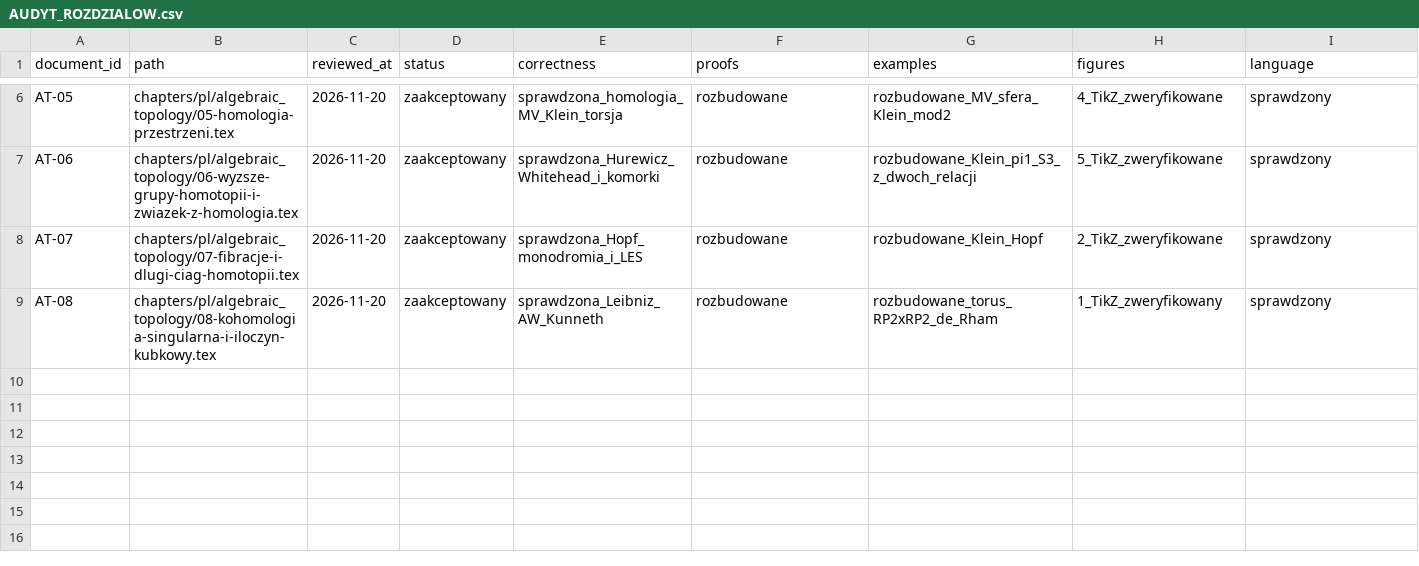
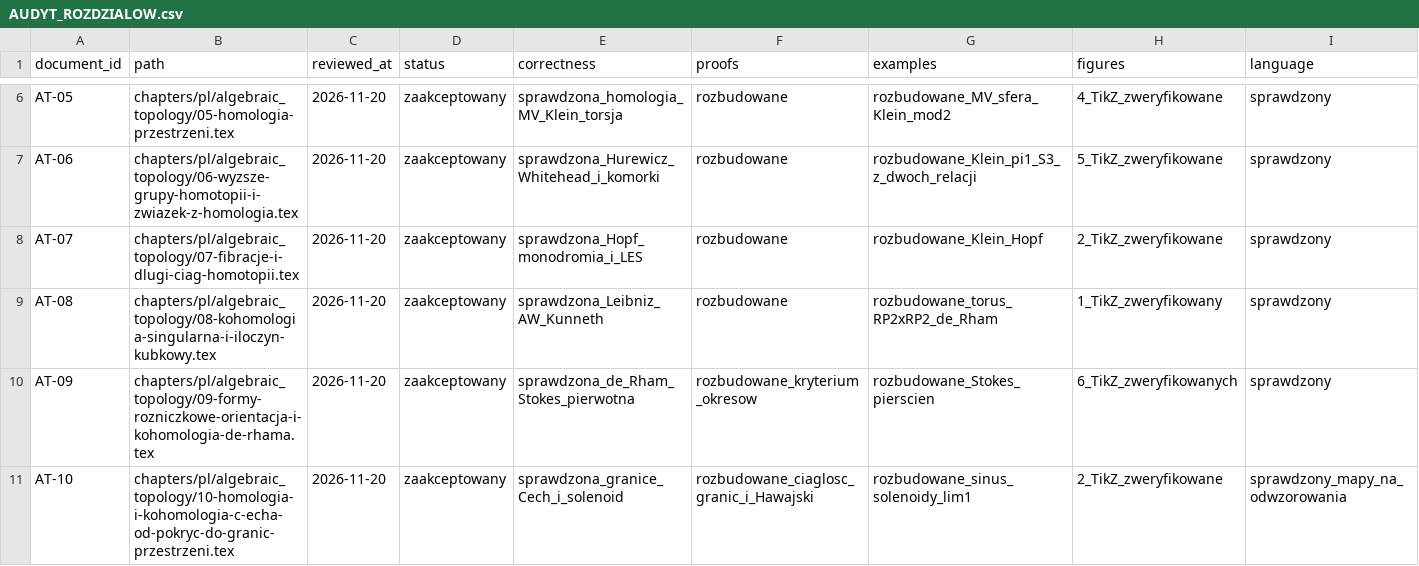
Before and after one commit to dariusz-piekarz/mathematical_scipts, a CSV file: application/data/AUDYT_ROZDZIALOW.csv, drawn as a sheet; only a part is shown, gaps mark what is left out; rows hold the shown columns only; the diff names each change by its address in the sheet, - before the commit and + after, or states it on an @@ line.

```diff
--- a/application/data/AUDYT_ROZDZIALOW.csv
+++ b/application/data/AUDYT_ROZDZIALOW.csv
+row 10: AT-09 | chapters/pl/algebraic_topology/09-formy-rozniczkowe-orientacja-i-kohomologia-de-rhama.tex | 2026-11-20 | zaakceptowany | sprawdzona_de_Rham_Stokes_pierwotna | rozbudowane_kryterium_okresow | rozbudowane_Stokes_pierscien | 6_TikZ_zweryfikowanych | sprawdzony
+row 11: AT-10 | chapters/pl/algebraic_topology/10-homologia-i-kohomologia-c-echa-od-pokryc-do-granic-przestrzeni.tex | 2026-11-20 | zaakceptowany | sprawdzona_granice_Cech_i_solenoid | rozbudowane_ciaglosc_granic_i_Hawajski | rozbudowane_sinus_solenoidy_lim1 | 2_TikZ_zweryfikowane | sprawdzony_mapy_na_odwzorowania
```
